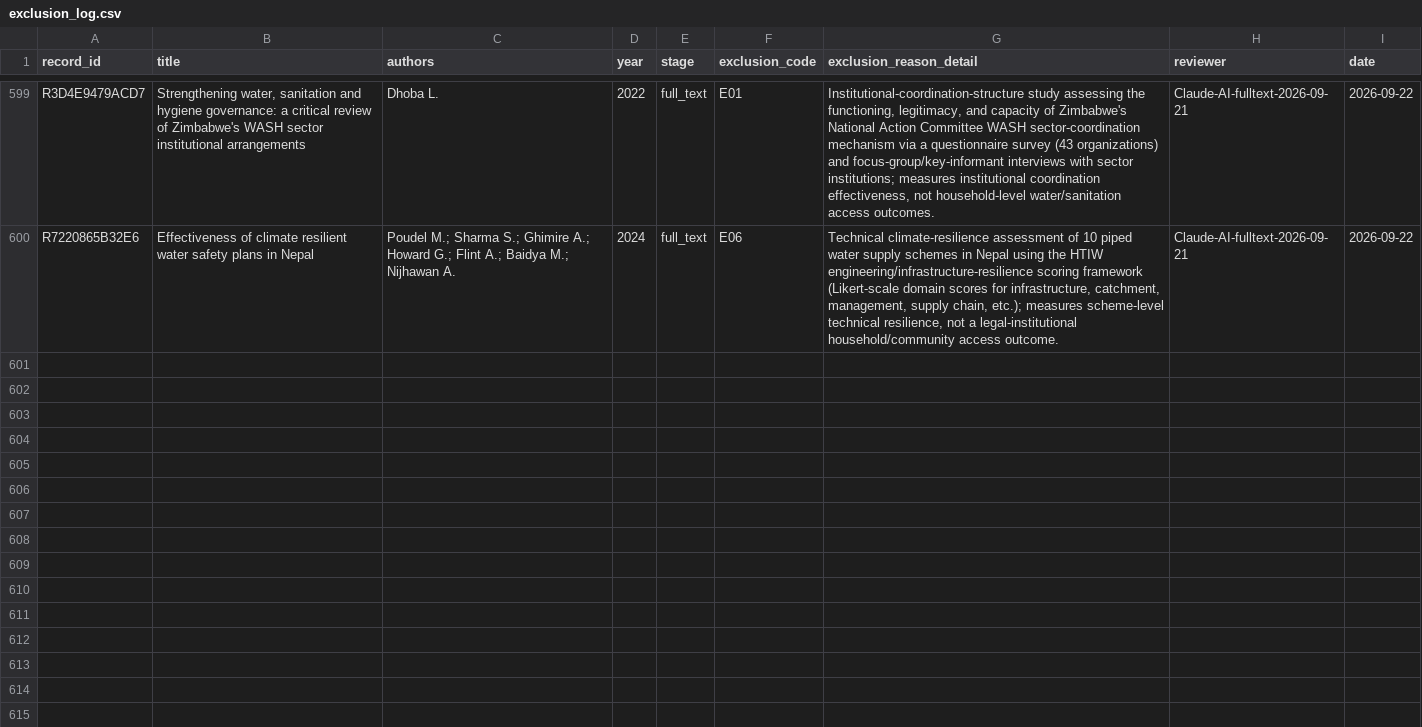
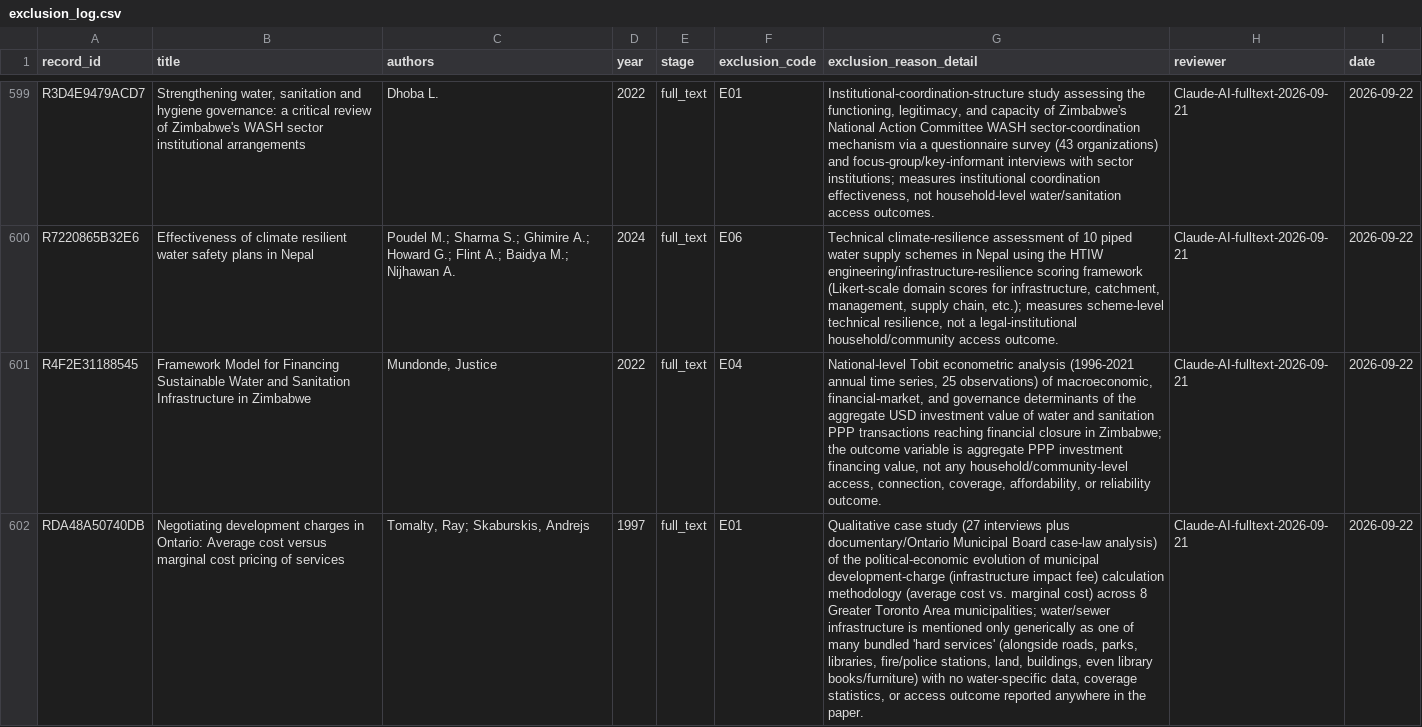
Before and after one commit to jrklaus8/water-law-dataset, a CSV file: legal-last-mile-systematic-review/02_screening/exclusion_log/exclusion_log.csv, drawn as a sheet; only a part is shown, gaps mark what is left out; the diff names each change by its address in the sheet, - before the commit and + after, or states it on an @@ line.

```diff
--- a/legal-last-mile-systematic-review/02_screening/exclusion_log/exclusion_log.csv
+++ b/legal-last-mile-systematic-review/02_screening/exclusion_log/exclusion_log.csv
+row 601: R4F2E31188545 | Framework Model for Financing Sustainable Water and Sanitation Infrastructure in Zimbabwe | Mundonde, Justice | 2022 | full_text | E04 | National-level Tobit econometric analysis (1996-2021 annual time series, 25 observations) of macroeconomic, financial-market, and governance determinants of the aggregate USD investment value of water and sanitation PPP transactions reaching financial closure in Zimbabwe; the outcome variable is aggregate PPP investment financing value, not any household/community-level access, connection, coverage, affordability, or reliability outcome. | Claude-AI-fulltext-2026-09-21 | 2026-09-22
+row 602: RDA48A50740DB | Negotiating development charges in Ontario: Average cost versus marginal cost pricing of services | Tomalty, Ray; Skaburskis, Andrejs | 1997 | full_text | E01 | Qualitative case study (27 interviews plus documentary/Ontario Municipal Board case-law analysis) of the political-economic evolution of municipal development-charge (infrastructure impact fee) calculation methodology (average cost vs. marginal cost) across 8 Greater Toronto Area municipalities; water/sewer infrastructure is mentioned only generically as one of many bundled 'hard services' (alongside roads, parks, libraries, fire/police stations, land, buildings, even library books/furniture) with no water-specific data, coverage statistics, or access outcome reported anywhere in the paper. | Claude-AI-fulltext-2026-09-21 | 2026-09-22
```
Also changed, not shown: legal-last-mile-systematic-review/02_screening/full_text/full_text_retrieval_queue.csv, legal-last-mile-systematic-review/05_analysis/descriptive/evidence_map.csv, 8 other files.
